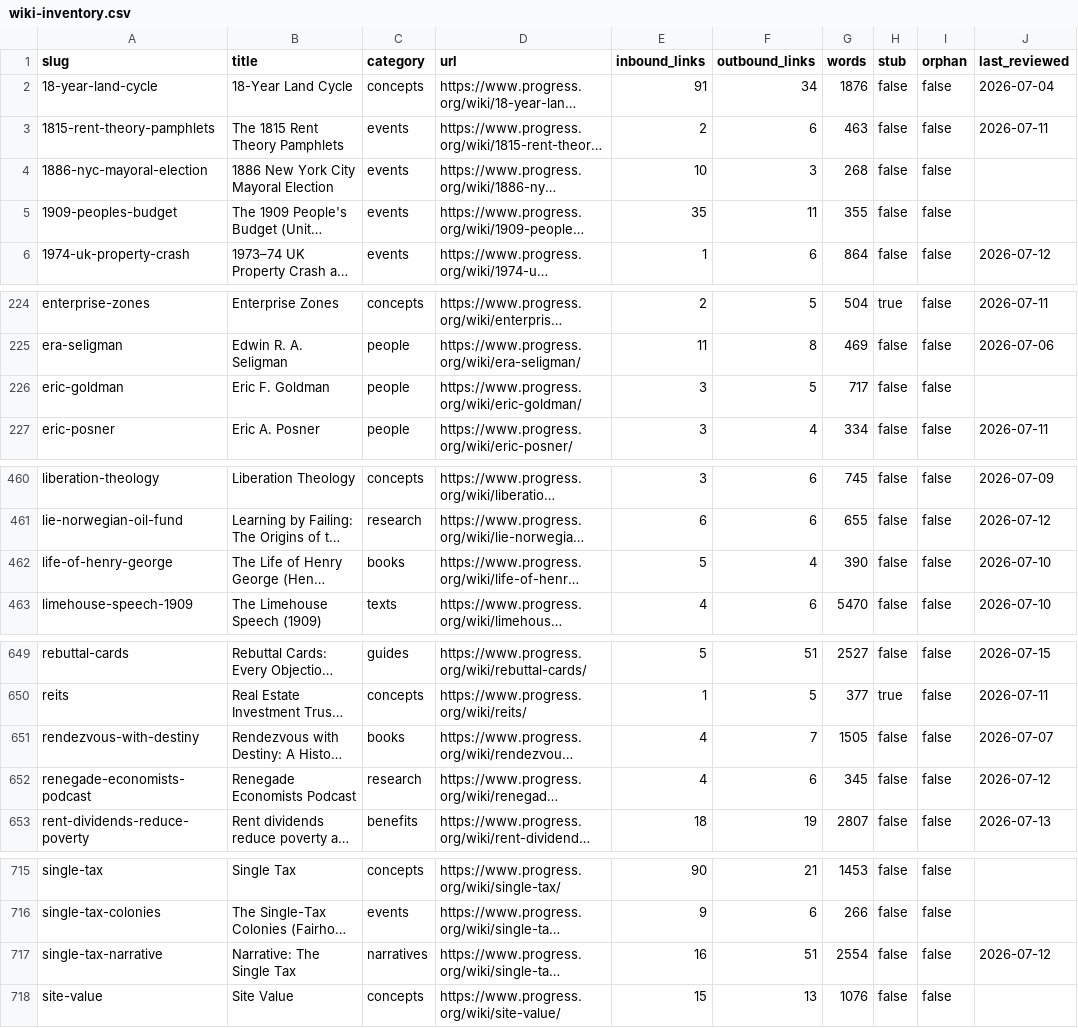
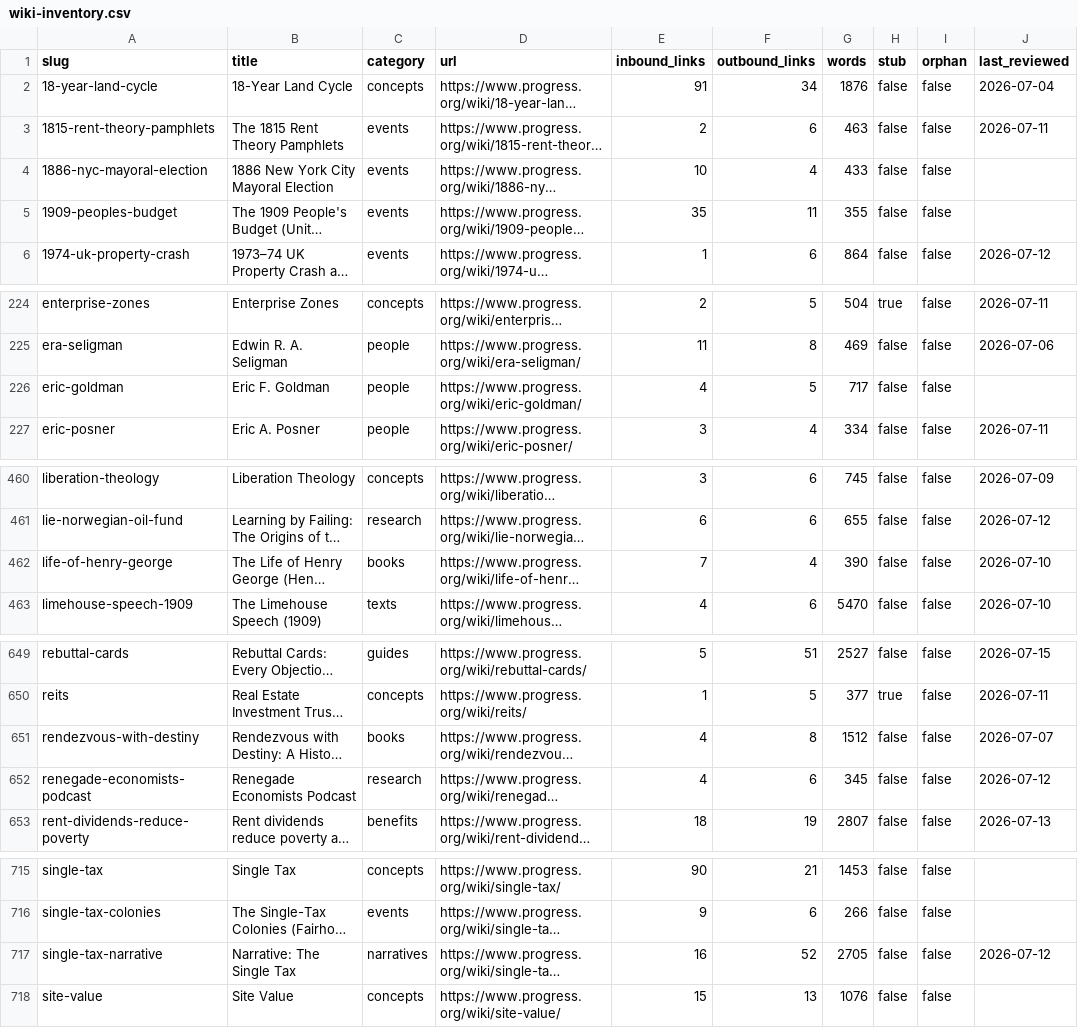
Before and after one commit to floydmari/georgism-wiki, a CSV file: sources/wiki-inventory.csv, drawn as a sheet; only a part is shown, gaps mark what is left out; long unchanged cells end in …; the diff names each change by its address in the sheet, - before the commit and + after, or states it on an @@ line.

```diff
--- a/sources/wiki-inventory.csv
+++ b/sources/wiki-inventory.csv
-F4 (outbound_links): 3
+F4 (outbound_links): 4
-G4 (words): 268
+G4 (words): 433
-E226 (inbound_links): 3
+E226 (inbound_links): 4
-E462 (inbound_links): 5
+E462 (inbound_links): 7
-F651 (outbound_links): 7
+F651 (outbound_links): 8
-G651 (words): 1505
+G651 (words): 1512
-F717 (outbound_links): 51
+F717 (outbound_links): 52
-G717 (words): 2554
+G717 (words): 2705
```
